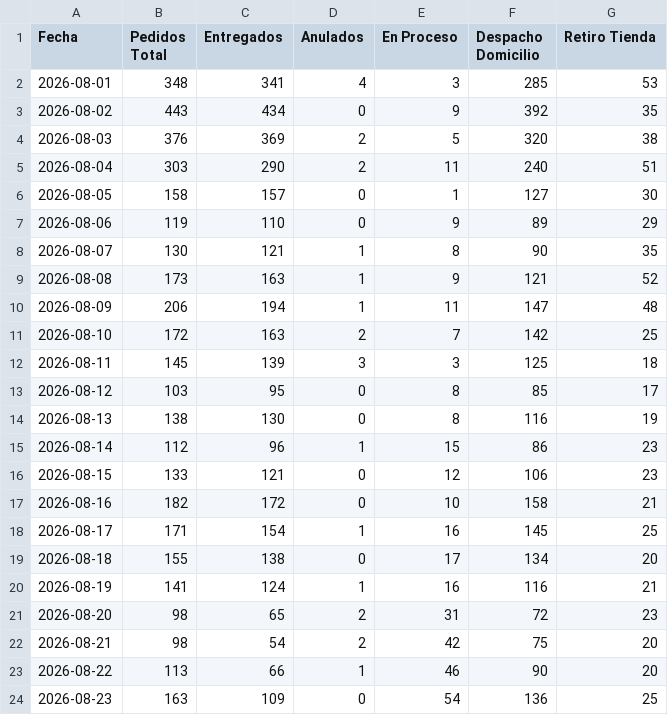
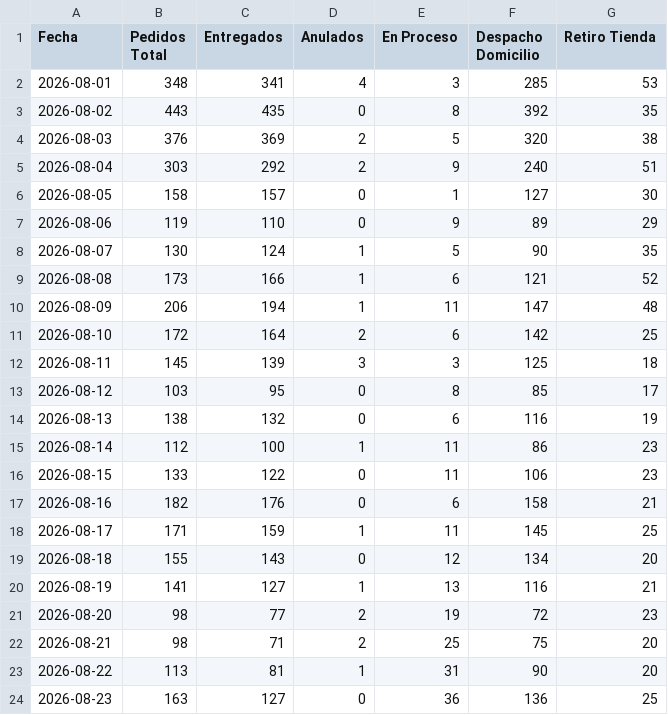
Before and after one commit to dquispepp/reporte-canontex, a CSV file: data/clarity/oms_pedidos_diario.csv, drawn as a sheet; only a part is shown; the diff covers the shown part only.

```diff
--- a/data/clarity/oms_pedidos_diario.csv
+++ b/data/clarity/oms_pedidos_diario.csv
@@ -2,23 +2,23 @@
 2026-08-01,348,341,4,3,285,53
-2026-08-02,443,434,0,9,392,35
+2026-08-02,443,435,0,8,392,35
 2026-08-03,376,369,2,5,320,38
-2026-08-04,303,290,2,11,240,51
+2026-08-04,303,292,2,9,240,51
 2026-08-05,158,157,0,1,127,30
 2026-08-06,119,110,0,9,89,29
-2026-08-07,130,121,1,8,90,35
-2026-08-08,173,163,1,9,121,52
+2026-08-07,130,124,1,5,90,35
+2026-08-08,173,166,1,6,121,52
 2026-08-09,206,194,1,11,147,48
-2026-08-10,172,163,2,7,142,25
+2026-08-10,172,164,2,6,142,25
 2026-08-11,145,139,3,3,125,18
 2026-08-12,103,95,0,8,85,17
-2026-08-13,138,130,0,8,116,19
-2026-08-14,112,96,1,15,86,23
-2026-08-15,133,121,0,12,106,23
-2026-08-16,182,172,0,10,158,21
-2026-08-17,171,154,1,16,145,25
-2026-08-18,155,138,0,17,134,20
-2026-08-19,141,124,1,16,116,21
-2026-08-20,98,65,2,31,72,23
-2026-08-21,98,54,2,42,75,20
-2026-08-22,113,66,1,46,90,20
-2026-08-23,163,109,0,54,136,25
+2026-08-13,138,132,0,6,116,19
+2026-08-14,112,100,1,11,86,23
+2026-08-15,133,122,0,11,106,23
+2026-08-16,182,176,0,6,158,21
+2026-08-17,171,159,1,11,145,25
+2026-08-18,155,143,0,12,134,20
+2026-08-19,141,127,1,13,116,21
+2026-08-20,98,77,2,19,72,23
+2026-08-21,98,71,2,25,75,20
+2026-08-22,113,81,1,31,90,20
+2026-08-23,163,127,0,36,136,25
```
Also changed, not shown: 3 added rows and 8 edited cells elsewhere in this file, data/clarity/clarity_funnel.csv, data/clarity/clarity_paginas.csv, 9 other files.
